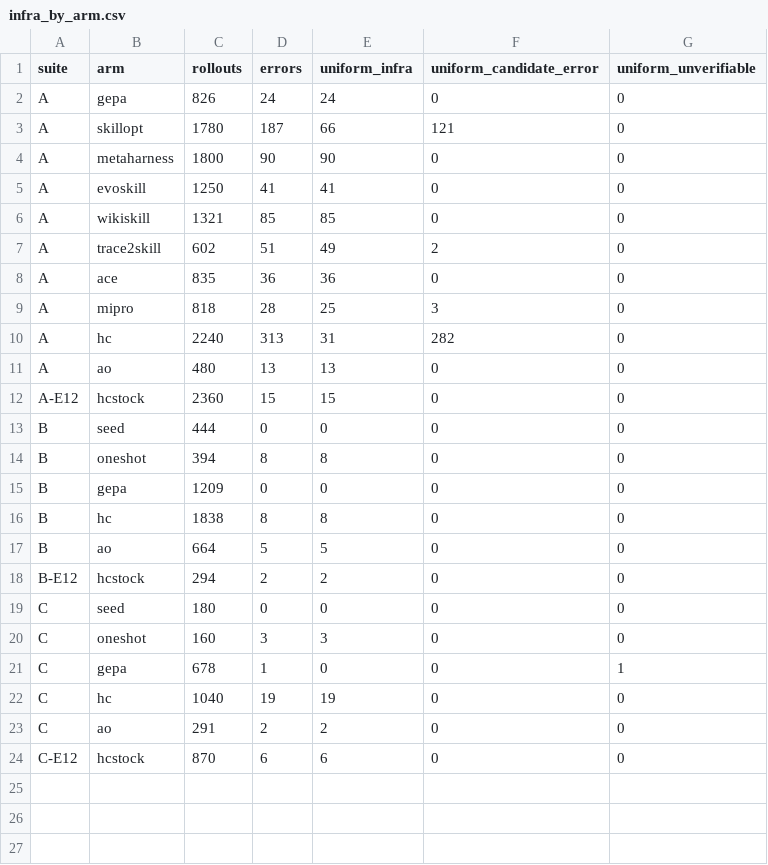
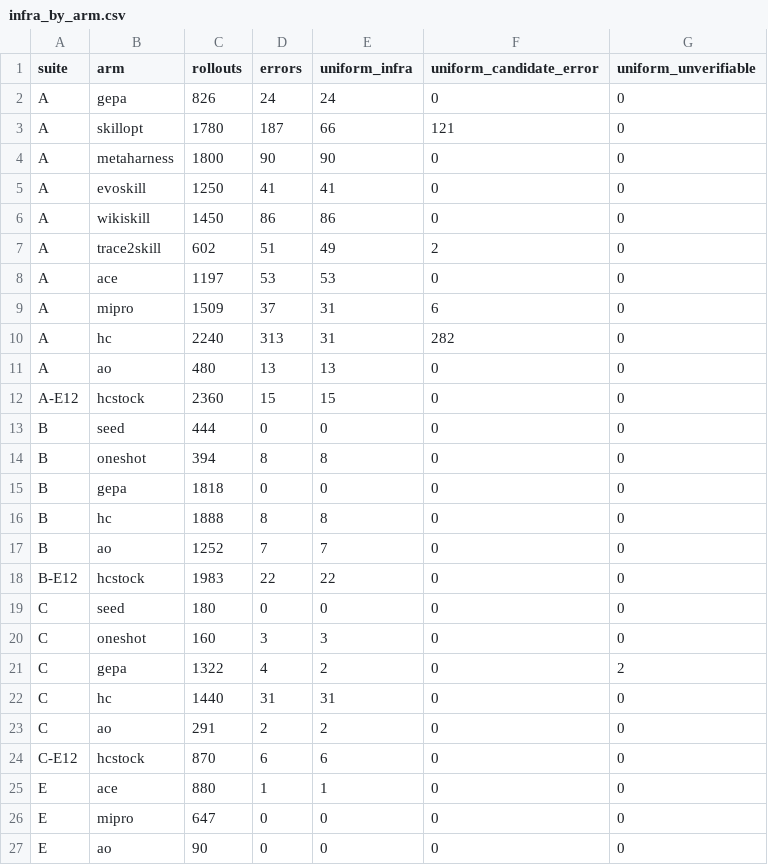
Before and after one commit to skillberry-ai/cap-evolve, a CSV file: research/capevolve-paper/analysis/out/searchtime/infra_by_arm.csv, drawn as a sheet.

```diff
--- a/research/capevolve-paper/analysis/out/searchtime/infra_by_arm.csv
+++ b/research/capevolve-paper/analysis/out/searchtime/infra_by_arm.csv
@@ -5,6 +5,6 @@ A,metaharness,1800,90,90,0,0
 A,evoskill,1250,41,41,0,0
-A,wikiskill,1321,85,85,0,0
+A,wikiskill,1450,86,86,0,0
 A,trace2skill,602,51,49,2,0
-A,ace,835,36,36,0,0
-A,mipro,818,28,25,3,0
+A,ace,1197,53,53,0,0
+A,mipro,1509,37,31,6,0
 A,hc,2240,313,31,282,0
@@ -14,11 +14,14 @@ B,seed,444,0,0,0,0
 B,oneshot,394,8,8,0,0
-B,gepa,1209,0,0,0,0
-B,hc,1838,8,8,0,0
-B,ao,664,5,5,0,0
-B-E12,hcstock,294,2,2,0,0
+B,gepa,1818,0,0,0,0
+B,hc,1888,8,8,0,0
+B,ao,1252,7,7,0,0
+B-E12,hcstock,1983,22,22,0,0
 C,seed,180,0,0,0,0
 C,oneshot,160,3,3,0,0
-C,gepa,678,1,0,0,1
-C,hc,1040,19,19,0,0
+C,gepa,1322,4,2,0,2
+C,hc,1440,31,31,0,0
 C,ao,291,2,2,0,0
 C-E12,hcstock,870,6,6,0,0
+E,ace,880,1,1,0,0
+E,mipro,647,0,0,0,0
+E,ao,90,0,0,0,0
```
Also changed, not shown: research/capevolve-paper/analysis/out/searchtime/edits_by_arm.csv, research/capevolve-paper/analysis/out/searchtime/gate_by_run.csv, 27 other files.
